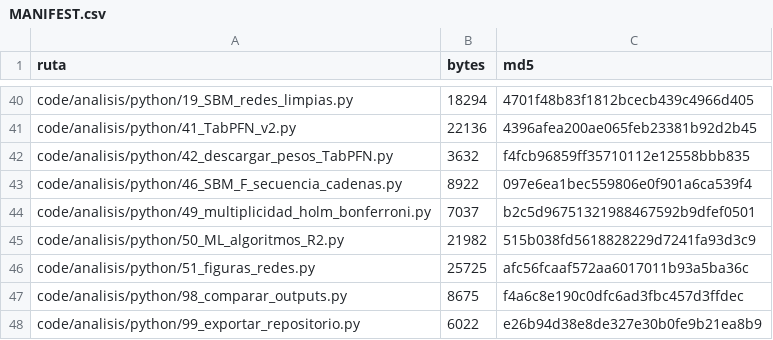
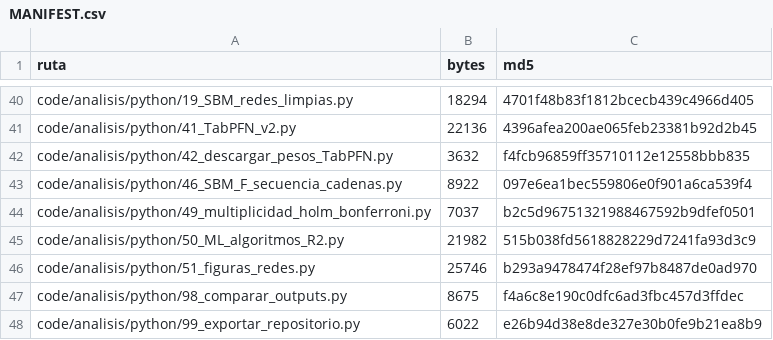
Before and after one commit to josemagalan/parkinson-fluency-networks, a CSV file: MANIFEST.csv, drawn as a sheet; only a part is shown, gaps mark what is left out.

```diff
--- a/MANIFEST.csv
+++ b/MANIFEST.csv
@@ -45,3 +45,3 @@ code/analisis/python/49_multiplicidad_holm_bonferroni.py,7037,b2c5d9675132198846
 code/analisis/python/50_ML_algoritmos_R2.py,21982,515b038fd5618828229d7241fa93d3c9
-code/analisis/python/51_figuras_redes.py,25725,afc56fcaaf572aa6017011b93a5ba36c
+code/analisis/python/51_figuras_redes.py,25746,b293a9478474f28ef97b8487de0ad970
 code/analisis/python/98_comparar_outputs.py,8675,f4a6c8e190c0dfc6ad3fbc457d3ffdec
```
Also changed, not shown: 1 other file.
